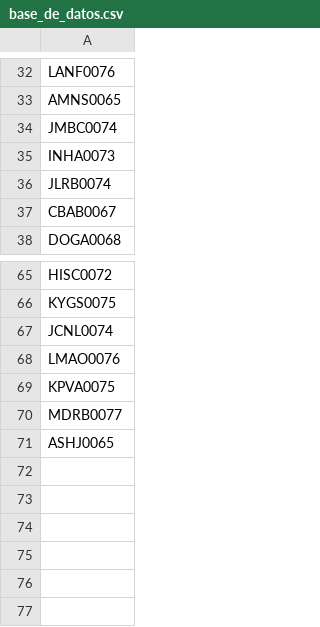
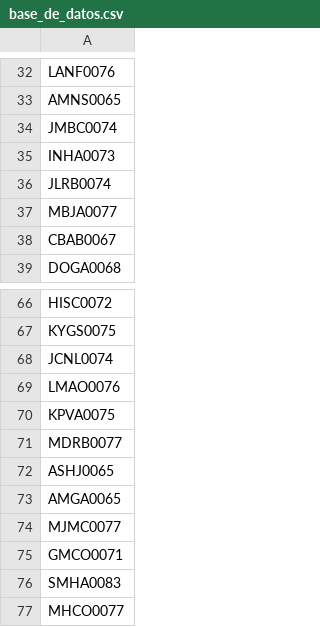
Before and after one commit to AdminC3A/QRElemento-Acceso, a CSV file: data/base_de_datos.csv, drawn as a sheet; only a part is shown, gaps mark what is left out.

Commit message:
Update base_de_datos.csv

```diff
--- a/data/base_de_datos.csv
+++ b/data/base_de_datos.csv
@@ -36,2 +36,3 @@ INHA0073
 JLRB0074
+MBJA0077
 CBAB0067
@@ -71 +72,6 @@ MDRB0077
 ASHJ0065
+AMGA0065
+MJMC0077
+GMCO0071
+SMHA0083
+MHCO0077
```
